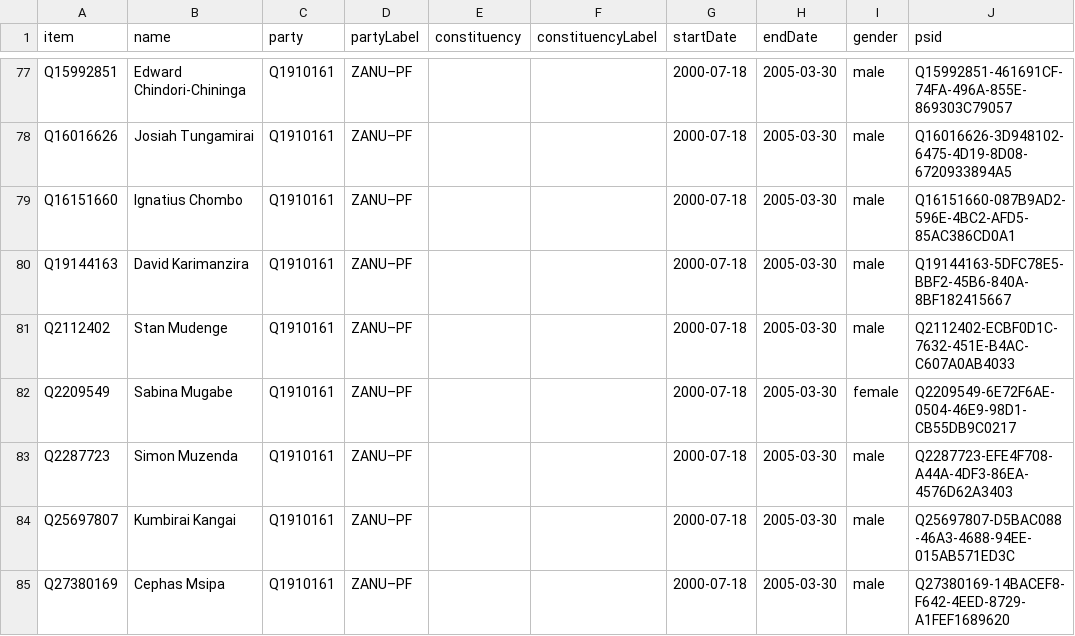
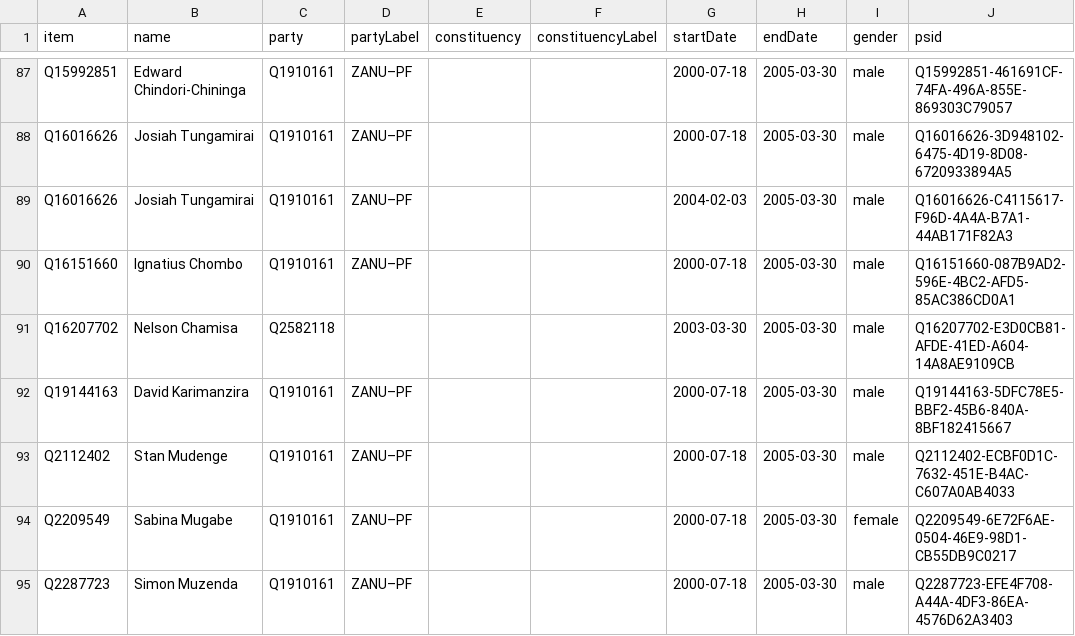
Before and after one commit to every-politician-scrapers/zimbabwe, a CSV file: sources/assembly-5-wp/wikidata.csv, drawn as a sheet; only a part is shown, gaps mark what is left out; the shorter side is filled out with more unchanged rows; the diff covers the shown part only; the diff names each change by its address in the sheet, - before the commit and + after, or states it on an @@ line.

Commit message:
Assembly 5: add all mid-term additions

```diff
--- a/sources/assembly-5-wp/wikidata.csv
+++ b/sources/assembly-5-wp/wikidata.csv
+row 89: Q16016626 | Josiah Tungamirai | Q1910161 | ZANU–PF |  |  | 2004-02-03 | 2005-03-30 | male | Q16016626-C4115617-F96D-4A4A-B7A1-44AB171F82A3
+row 91: Q16207702 | Nelson Chamisa | Q2582118 |  |  |  | 2003-03-30 | 2005-03-30 | male | Q16207702-E3D0CB81-AFDE-41ED-A604-14A8AE9109CB
```
Also changed, not shown: 15 added rows elsewhere in this file, sources/assembly-5-wp/diff.csv.
